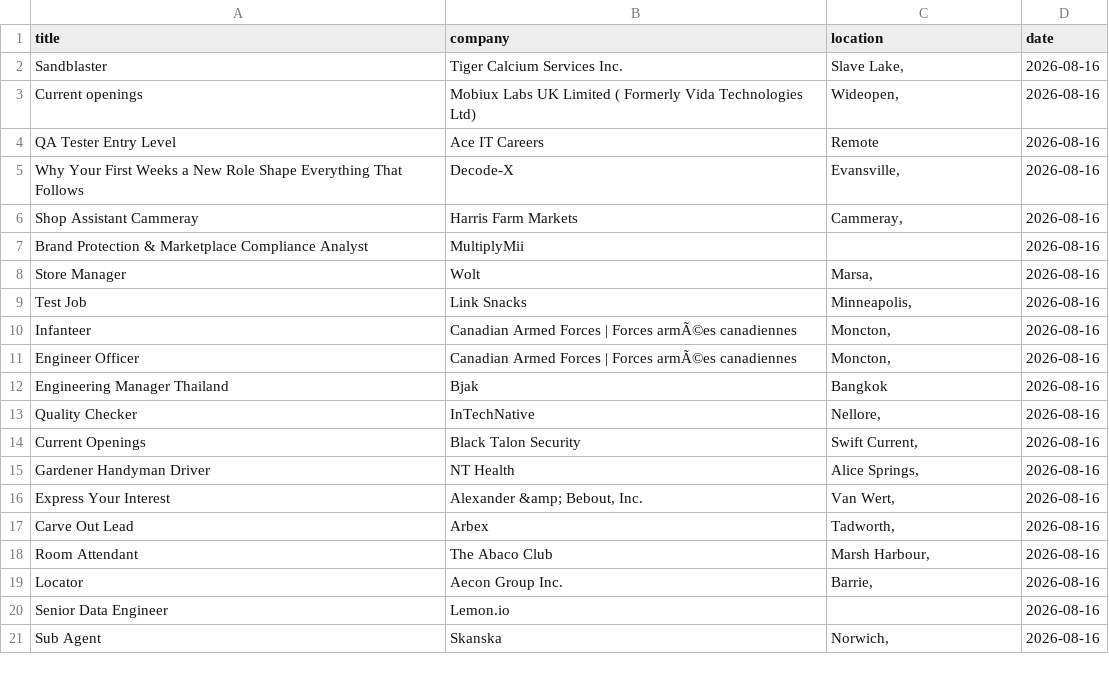
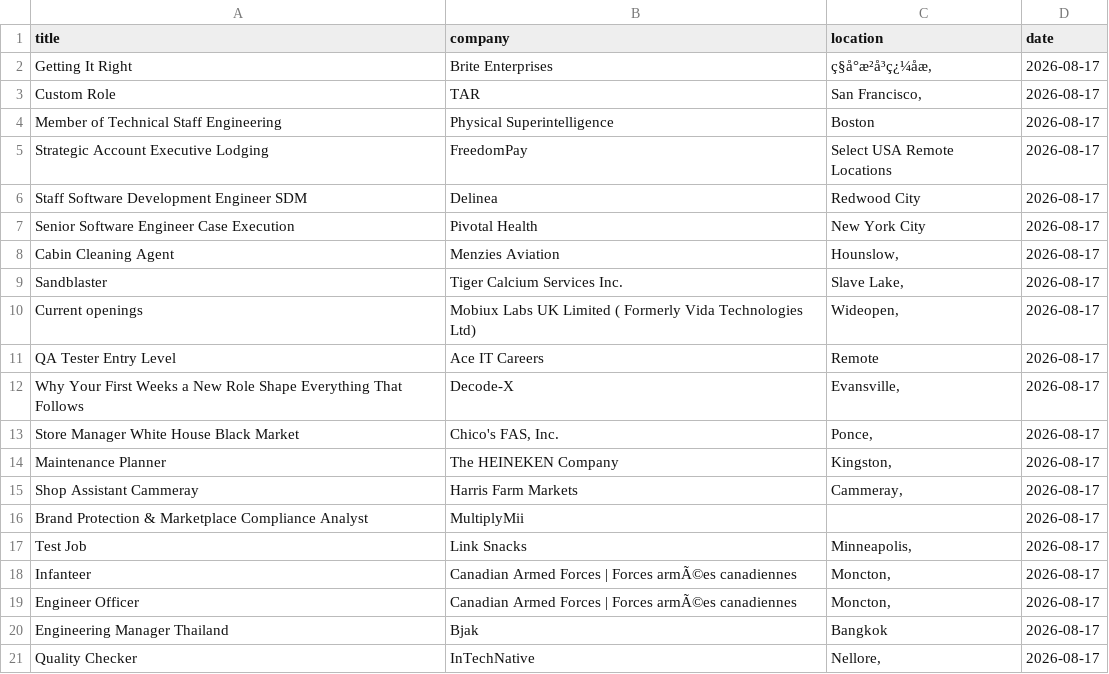
Before and after one commit to vvreddy4/Data-pipeline, a CSV file: data/raw_jobs.csv, drawn as a sheet; removed rows and columns are numbered as before the commit, all else as after; the diff names each change by its address in the sheet, - before the commit and + after, or states it on an @@ line.

```diff
--- a/data/raw_jobs.csv
+++ b/data/raw_jobs.csv
+row 2: Getting It Right | Brite Enterprises | ç§å°æ²å³ç¿¼åæ, | 2026-08-17
+row 3: Custom Role | TAR | San Francisco, | 2026-08-17
+row 4: Member of Technical Staff Engineering | Physical Superintelligence | Boston | 2026-08-17
+row 5: Strategic Account Executive Lodging | FreedomPay | Select USA Remote Locations | 2026-08-17
+row 6: Staff Software Development Engineer SDM | Delinea | Redwood City | 2026-08-17
+row 7: Senior Software Engineer Case Execution | Pivotal Health | New York City | 2026-08-17
+row 8: Cabin Cleaning Agent | Menzies Aviation | Hounslow, | 2026-08-17
-D9:D12 (date): 2026-08-16
+D9:D12 (date): 2026-08-17
+row 13: Store Manager White House Black Market | Chico's FAS, Inc. | Ponce, | 2026-08-17
+row 14: Maintenance Planner | The HEINEKEN Company | Kingston, | 2026-08-17
-D15:D16 (date): 2026-08-16
+D15:D16 (date): 2026-08-17
-row 8: Store Manager | Wolt | Marsa, | 2026-08-16
-D17:D21 (date): 2026-08-16
+D17:D21 (date): 2026-08-17
-row 14: Current Openings | Black Talon Security | Swift Current, | 2026-08-16
-row 15: Gardener Handyman Driver | NT Health | Alice Springs, | 2026-08-16
-row 16: Express Your Interest | Alexander &amp; Bebout, Inc. | Van Wert, | 2026-08-16
-row 17: Carve Out Lead | Arbex | Tadworth, | 2026-08-16
-row 18: Room Attendant | The Abaco Club | Marsh Harbour, | 2026-08-16
-row 19: Locator | Aecon Group Inc. | Barrie, | 2026-08-16
-row 20: Senior Data Engineer | Lemon.io |  | 2026-08-16
-row 21: Sub Agent | Skanska | Norwich, | 2026-08-16
```
Also changed, not shown: data/cleaned_jobs.csv.
